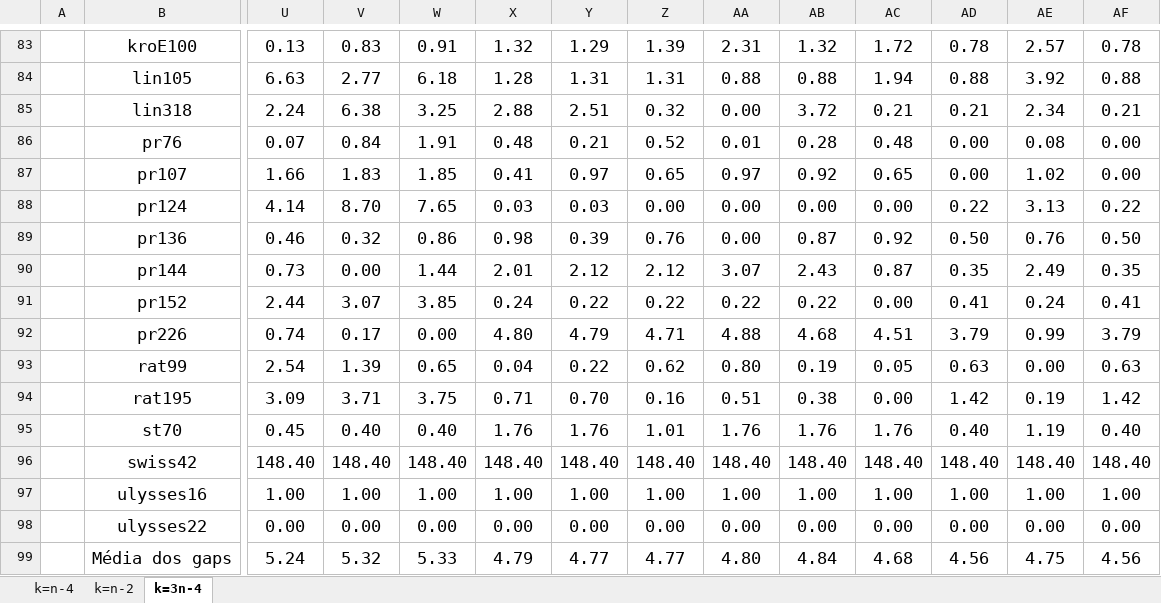
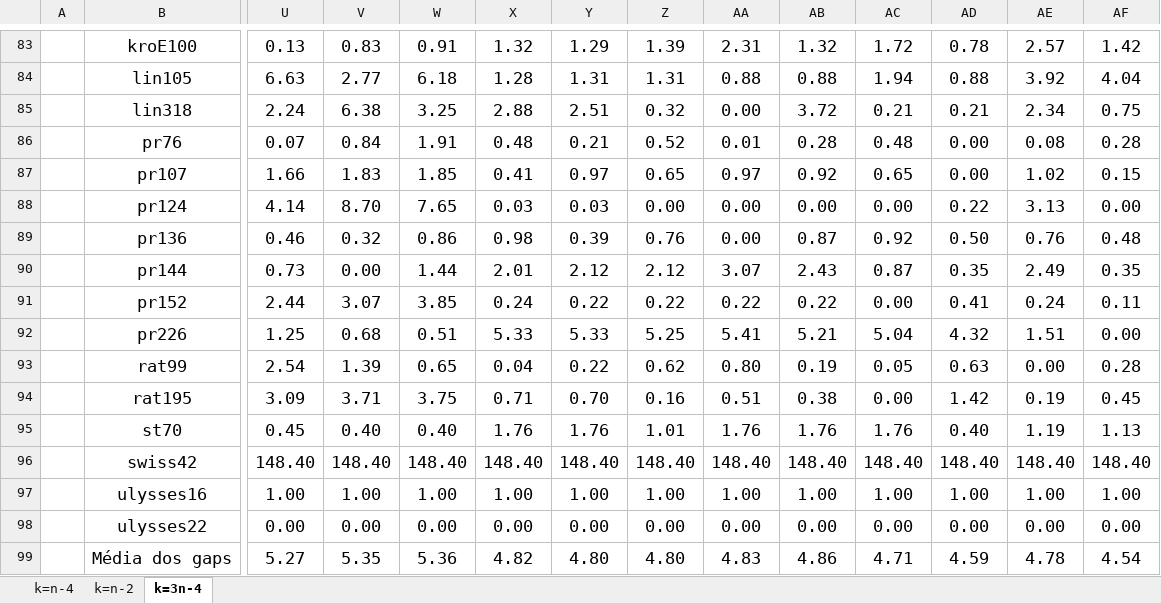
Before and after one commit to PauloDezingrini/Iniciacao-Cientifica, an Excel workbook: Arquivos/Resultados/Resultados gerais e cálculo do gap.xlsx, sheet k=3n-4, drawn as a sheet; only a part is shown, gaps mark what is left out; values as stored, in another font and other column widths than the file's, no borders; conditional formats not drawn; removed rows and columns are numbered as before the commit, all else as after; rows hold the shown columns only; the diff covers the shown part only; the diff names each change by its address in the sheet, - before the commit and + after, or states it on an @@ line.

```diff
--- a/Arquivos/Resultados/Resultados gerais e cálculo do gap.xlsx (sheet k=3n-4)
+++ b/Arquivos/Resultados/Resultados gerais e cálculo do gap.xlsx (sheet k=3n-4)
-AF83: 0.78
+AF83: 1.42
-AF84: 0.88
+AF84: 4.04
-AF85: 0.21
+AF85: 0.75
-AF86: 0.00
+AF86: 0.28
-AF87: 0.00
+AF87: 0.15
-AF88: 0.22
+AF88: 0.00
-AF89: 0.50
+AF89: 0.48
-AF91: 0.41
+AF91: 0.11
-row 92:  | pr226 | 0.74 | 0.17 | 0.00 | 4.80 | 4.79 | 4.71 | 4.88 | 4.68 | 4.51 | 3.79 | 0.99 | 3.79
+row 92:  | pr226 | 1.25 | 0.68 | 0.51 | 5.33 | 5.33 | 5.25 | 5.41 | 5.21 | 5.04 | 4.32 | 1.51 | 0.00
-AF93: 0.63
+AF93: 0.28
-AF94: 1.42
+AF94: 0.45
-AF95: 0.40
+AF95: 1.13
-row 99:  | Média dos gaps | 5.24 | 5.32 | 5.33 | 4.79 | 4.77 | 4.77 | 4.80 | 4.84 | 4.68 | 4.56 | 4.75 | 4.56
+row 99:  | Média dos gaps | 5.27 | 5.35 | 5.36 | 4.82 | 4.80 | 4.80 | 4.83 | 4.86 | 4.71 | 4.59 | 4.78 | 4.54
```
Also changed, not shown: 2 added rows, 2 removed rows, 87 edited cells and cell formats elsewhere in this sheet.
